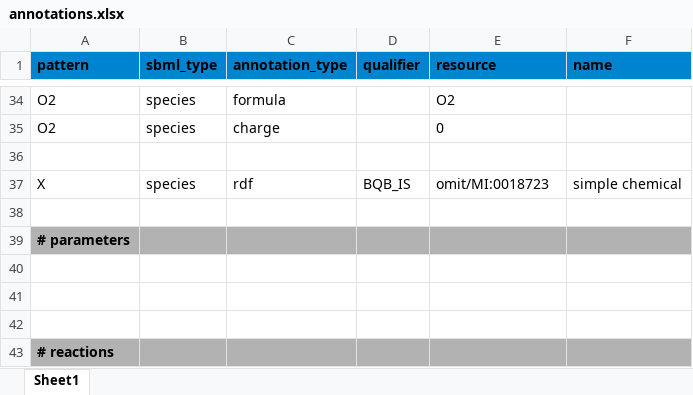
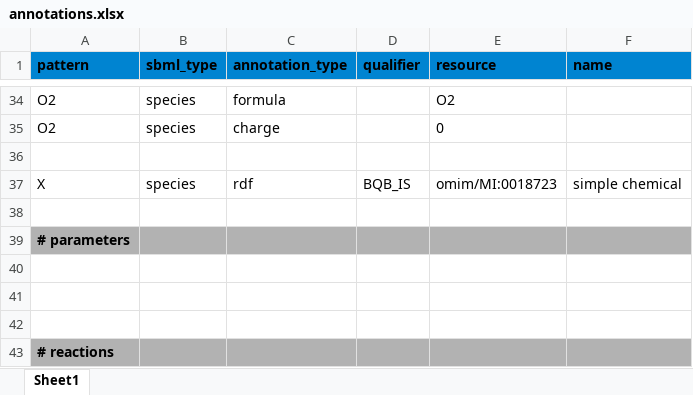
Before and after one commit to matthiaskoenig/sbmlutils, an Excel workbook: sbmlutils/dfba/diauxic_growth/annotations.xlsx, sheet Sheet1, drawn as a sheet; only a part is shown, gaps mark what is left out; values as stored, in another font and other column widths than the file's, no borders; the diff names each change by its address in the sheet, - before the commit and + after, or states it on an @@ line.

Commit message:
fixing annotations for tests

```diff
--- a/sbmlutils/dfba/diauxic_growth/annotations.xlsx (sheet Sheet1)
+++ b/sbmlutils/dfba/diauxic_growth/annotations.xlsx (sheet Sheet1)
-E37 (resource): omit/MI:0018723
+E37 (resource): omim/MI:0018723
```
Also changed, not shown: sbmlutils/dfba/toy_atp/annotations.xlsx, sbmlutils/dfba/toy_wholecell/annotations.xlsx, 5 other files.
